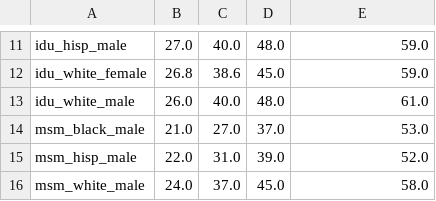
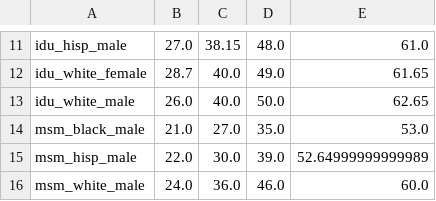
Before and after one commit to PearlHivModelingTeam/pearlModel, a CSV file: param/param/aim2/bmi/post_art_bmi_age_knots.csv, drawn as a sheet; only a part is shown, gaps mark what is left out; the diff covers the shown part only; the diff names each change by its address in the sheet, - before the commit and + after, or states it on an @@ line.

```diff
--- a/param/param/aim2/bmi/post_art_bmi_age_knots.csv
+++ b/param/param/aim2/bmi/post_art_bmi_age_knots.csv
-C11: 40.0
+C11: 38.15
-E11: 59.0
+E11: 61.0
-B12: 26.8
+B12: 28.7
-C12: 38.6
+C12: 40.0
-D12: 45.0
+D12: 49.0
-E12: 59.0
+E12: 61.65
-D13: 48.0
+D13: 50.0
-E13: 61.0
+E13: 62.65
-D14: 37.0
+D14: 35.0
-C15: 31.0
+C15: 30.0
-E15: 52.0
+E15: 52.64999999999989
-C16: 37.0
+C16: 36.0
-D16: 45.0
+D16: 46.0
-E16: 58.0
+E16: 60.0
```
Also changed, not shown: 31 edited cells elsewhere in this file, param/param/aim2/bmi/post_art_bmi.csv, param/param/aim2/bmi/post_art_bmi_cd4_knots.csv, 7 other files.
